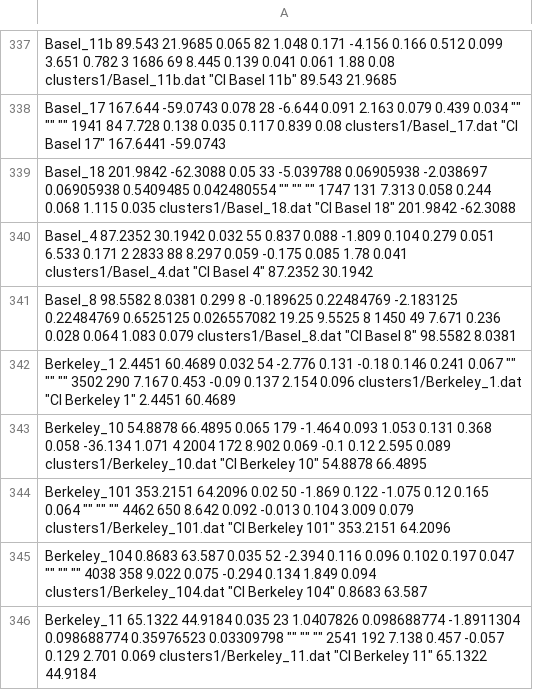
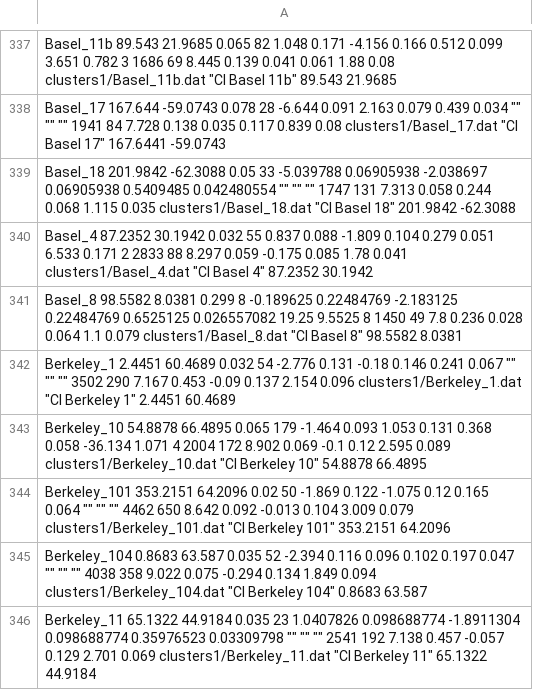
Before and after one commit to surodeep26/Runaway-Stars, a TSV file: suro2024.tsv, drawn as a sheet; only a part is shown, gaps mark what is left out.

Commit message:
check table of cluster parameter change in plot_cmd

```diff
--- a/suro2024.tsv
+++ b/suro2024.tsv
@@ -340,3 +340,3 @@ Basel_18 201.9842 -62.3088 0.05 33 -5.039788 0.06905938 -2.038697 0.06905938 0.5
 Basel_4 87.2352 30.1942 0.032 55 0.837 0.088 -1.809 0.104 0.279 0.051 6.533 0.171 2 2833 88 8.297 0.059 -0.175 0.085 1.78 0.041 clusters1/Basel_4.dat "Cl Basel 4" 87.2352 30.1942
-Basel_8 98.5582 8.0381 0.299 8 -0.189625 0.22484769 -2.183125 0.22484769 0.6525125 0.026557082 19.25 9.5525 8 1450 49 7.671 0.236 0.028 0.064 1.083 0.079 clusters1/Basel_8.dat "Cl Basel 8" 98.5582 8.0381
+Basel_8 98.5582 8.0381 0.299 8 -0.189625 0.22484769 -2.183125 0.22484769 0.6525125 0.026557082 19.25 9.5525 8 1450 49 7.8 0.236 0.028 0.064 1.1 0.079 clusters1/Basel_8.dat "Cl Basel 8" 98.5582 8.0381
 Berkeley_1 2.4451 60.4689 0.032 54 -2.776 0.131 -0.18 0.146 0.241 0.067 "" "" "" 3502 290 7.167 0.453 -0.09 0.137 2.154 0.096 clusters1/Berkeley_1.dat "Cl Berkeley 1" 2.4451 60.4689
```
Also changed, not shown: 8 other files.
